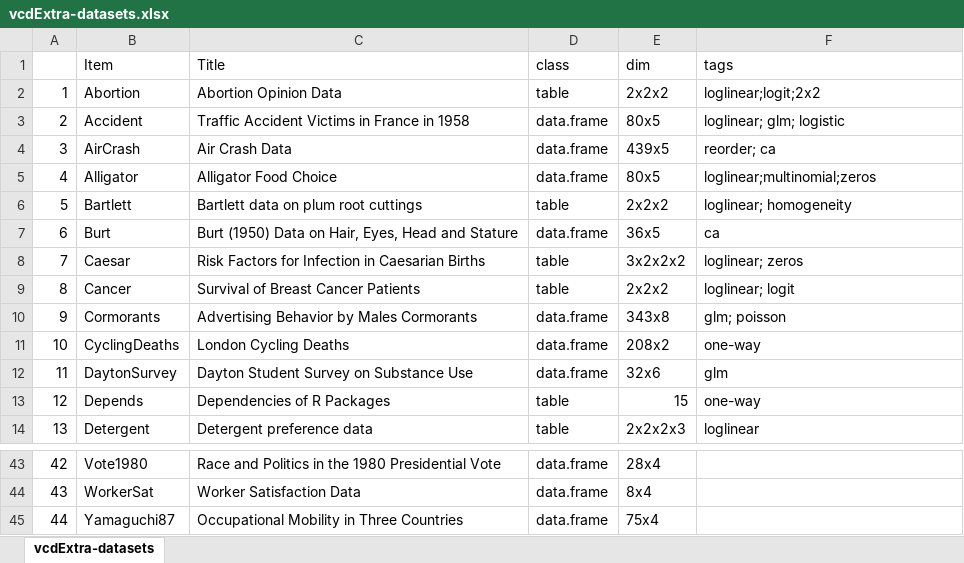
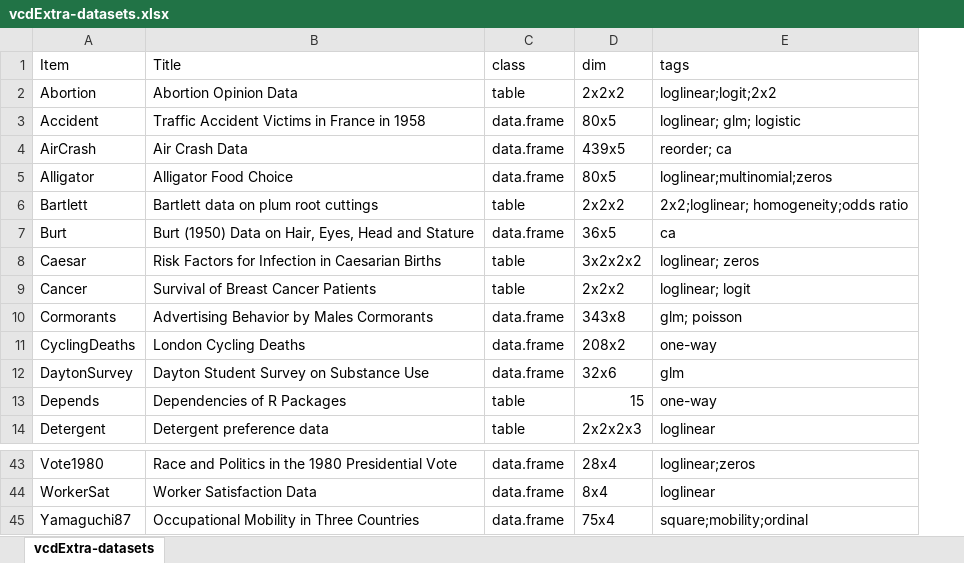
Before and after one commit to friendly/vcdExtra, an Excel workbook: extra/vcdExtra-datasets.xlsx, sheet vcdExtra-datasets, drawn as a sheet; only a part is shown, gaps mark what is left out; values as stored, in another font and other column widths than the file's, no borders; removed rows and columns are numbered as before the commit, all else as after; the diff covers the shown part only; the diff names each change by its address in the sheet, - before the commit and + after, or states it on an @@ line.

Commit message:
classify datasets with \concept{}

```diff
--- a/extra/vcdExtra-datasets.xlsx (sheet vcdExtra-datasets)
+++ b/extra/vcdExtra-datasets.xlsx (sheet vcdExtra-datasets)
-column A, rows 2-14: 1 | 2 | 3 | 4 | 5 | 6 | 7 | 8 | 9 | 10 | 11 | 12 | 13; rows 43-45: 42 | 43 | 44
-E6 (tags): loglinear; homogeneity
+E6 (tags): 2x2;loglinear; homogeneity;odds ratio
-E43 (tags): (empty)
+E43 (tags): loglinear;zeros
-E44 (tags): (empty)
+E44 (tags): loglinear
-E45 (tags): (empty)
+E45 (tags): square;mobility;ordinal
```
Also changed, not shown: 25 edited cells elsewhere in this sheet, 5 other files.
